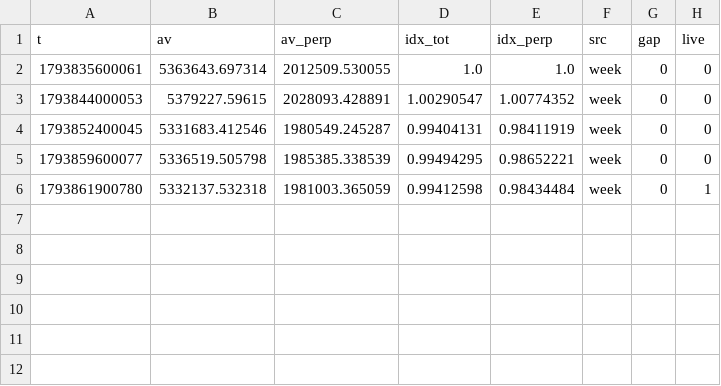
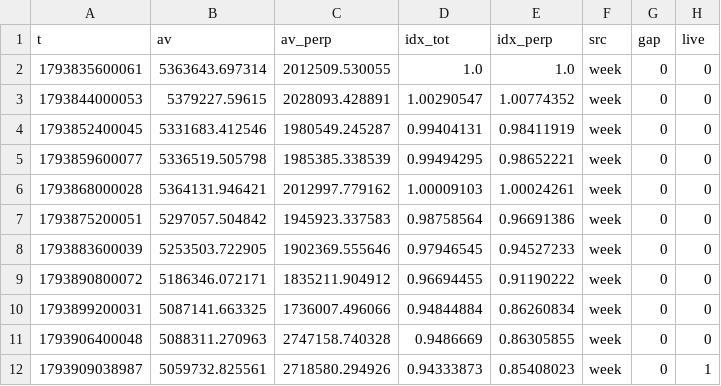
Before and after one commit to ziyaoyan1229-debug/coin-app, a CSV file: series/0x2d99fe0f36c1aebd28a1a2c0e82e8ca13c2ea351.csv, drawn as a sheet.

```diff
--- a/series/0x2d99fe0f36c1aebd28a1a2c0e82e8ca13c2ea351.csv
+++ b/series/0x2d99fe0f36c1aebd28a1a2c0e82e8ca13c2ea351.csv
@@ -5,2 +5,8 @@ t,av,av_perp,idx_tot,idx_perp,src,gap,live
 1793859600077,5336519.505798,1985385.338539,0.99494295,0.98652221,week,0,0
-1793861900780,5332137.532318,1981003.365059,0.99412598,0.98434484,week,0,1
+1793868000028,5364131.946421,2012997.779162,1.00009103,1.00024261,week,0,0
+1793875200051,5297057.504842,1945923.337583,0.98758564,0.96691386,week,0,0
+1793883600039,5253503.722905,1902369.555646,0.97946545,0.94527233,week,0,0
+1793890800072,5186346.072171,1835211.904912,0.96694455,0.91190222,week,0,0
+1793899200031,5087141.663325,1736007.496066,0.94844884,0.86260834,week,0,0
+1793906400048,5088311.270963,2747158.740328,0.9486669,0.86305855,week,0,0
+1793909038987,5059732.825561,2718580.294926,0.94333873,0.85408023,week,0,1
```
Also changed, not shown: consensus/2026-11.csv, events/2026-11.csv, 46 other files.
